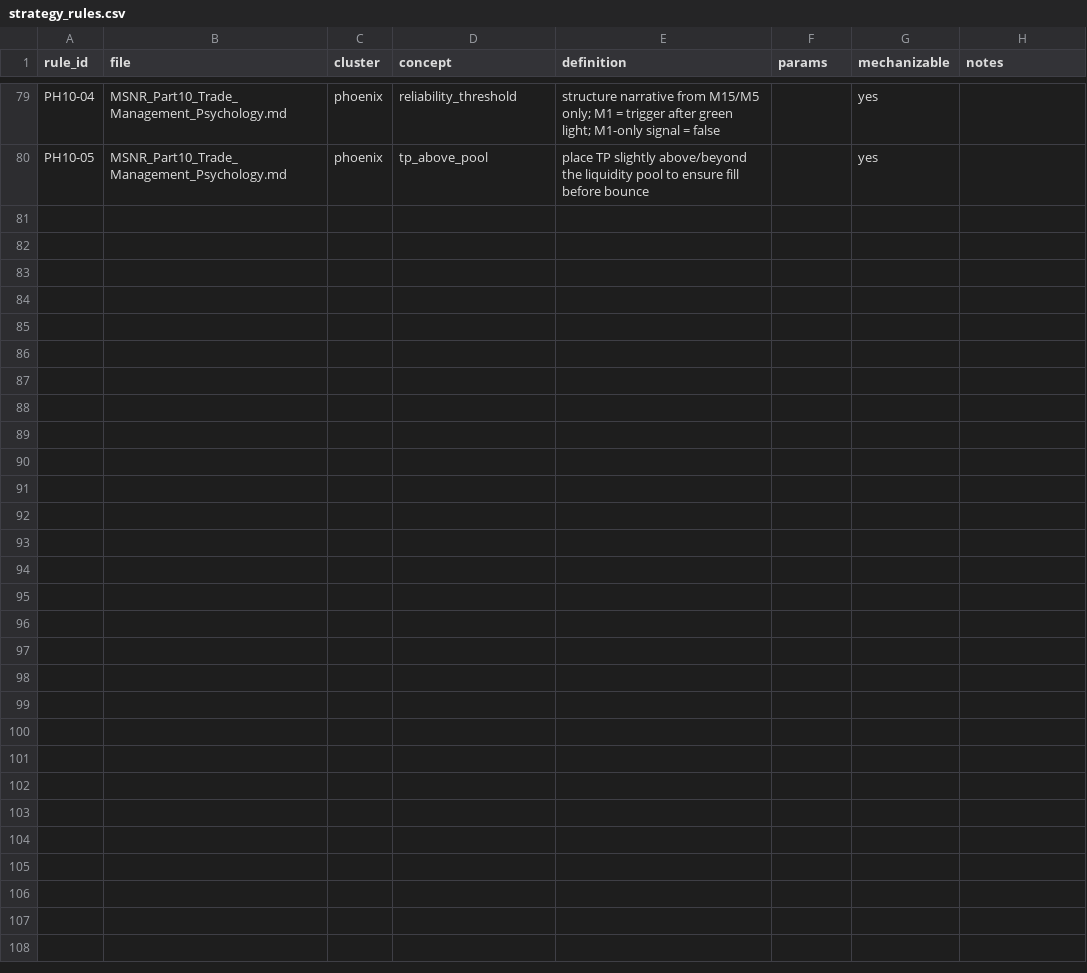
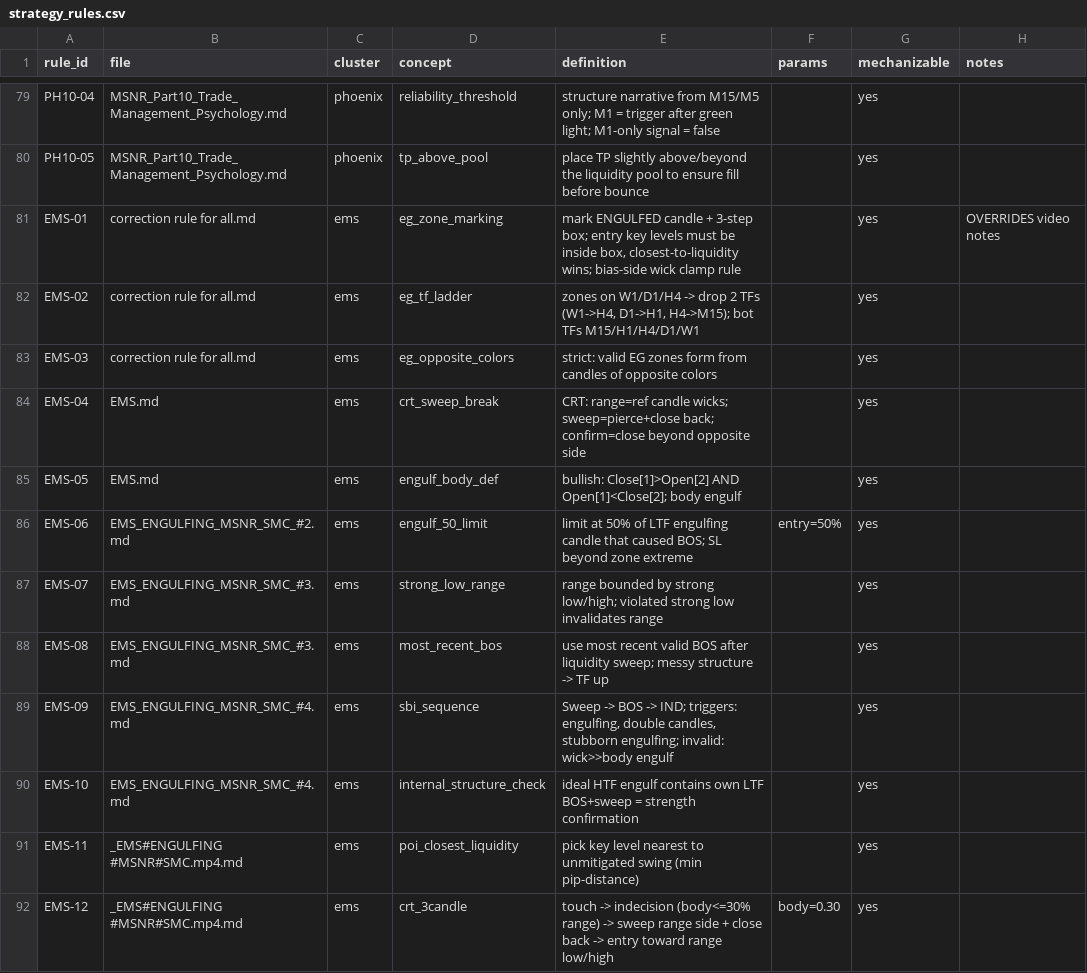
Before and after one commit to bytebrothers0/agentic-trader, a CSV file: research/strategy_rules.csv, drawn as a sheet; only a part is shown, gaps mark what is left out; the diff covers the shown part only; the diff names each change by its address in the sheet, - before the commit and + after, or states it on an @@ line.

Commit message:
deep read: EMS cluster 14/14 codified (EG/EF zones, correction overrides, CRT, BBMA optional); 103 rules total

```diff
--- a/research/strategy_rules.csv
+++ b/research/strategy_rules.csv
+row 81: EMS-01 | correction rule for all.md | ems | eg_zone_marking | mark ENGULFED candle + 3-step box; entry key levels must be inside box, closest-to-liquidity wins; bias-side wick clamp rule |  | yes | OVERRIDES video notes
+row 82: EMS-02 | correction rule for all.md | ems | eg_tf_ladder | zones on W1/D1/H4 -> drop 2 TFs (W1->H4, D1->H1, H4->M15); bot TFs M15/H1/H4/D1/W1 |  | yes
+row 83: EMS-03 | correction rule for all.md | ems | eg_opposite_colors | strict: valid EG zones form from candles of opposite colors |  | yes
+row 84: EMS-04 | EMS.md | ems | crt_sweep_break | CRT: range=ref candle wicks; sweep=pierce+close back; confirm=close beyond opposite side |  | yes
+row 85: EMS-05 | EMS.md | ems | engulf_body_def | bullish: Close[1]>Open[2] AND Open[1]<Close[2]; body engulf |  | yes
+row 86: EMS-06 | EMS_ENGULFING_MSNR_SMC_#2.md | ems | engulf_50_limit | limit at 50% of LTF engulfing candle that caused BOS; SL beyond zone extreme | entry=50% | yes
+row 87: EMS-07 | EMS_ENGULFING_MSNR_SMC_#3.md | ems | strong_low_range | range bounded by strong low/high; violated strong low invalidates range |  | yes
+row 88: EMS-08 | EMS_ENGULFING_MSNR_SMC_#3.md | ems | most_recent_bos | use most recent valid BOS after liquidity sweep; messy structure -> TF up |  | yes
+row 89: EMS-09 | EMS_ENGULFING_MSNR_SMC_#4.md | ems | sbi_sequence | Sweep -> BOS -> IND; triggers: engulfing, double candles, stubborn engulfing; invalid: wick>>body engulf |  | yes
+row 90: EMS-10 | EMS_ENGULFING_MSNR_SMC_#4.md | ems | internal_structure_check | ideal HTF engulf contains own LTF BOS+sweep = strength confirmation |  | yes
+row 91: EMS-11 | _EMS#ENGULFING #MSNR#SMC.mp4.md | ems | poi_closest_liquidity | pick key level nearest to unmitigated swing (min pip-distance) |  | yes
+row 92: EMS-12 | _EMS#ENGULFING #MSNR#SMC.mp4.md | ems | crt_3candle | touch -> indecision (body<=30% range) -> sweep range side + close back -> entry toward range low/high | body=0.30 | yes
```
Also changed, not shown: 11 added rows elsewhere in this file, 2 other files.
